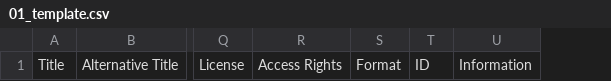
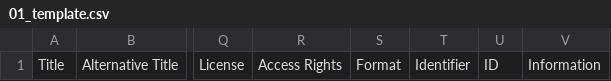
Before and after one commit to srappel/snakepit, a CSV file: notebooks/csv2JSON/01_template.csv, drawn as a sheet; only a part is shown, gaps mark what is left out; the diff names each change by its address in the sheet, - before the commit and + after, or states it on an @@ line.

```diff
--- a/notebooks/csv2JSON/01_template.csv
+++ b/notebooks/csv2JSON/01_template.csv
+column T, row 1: Identifier
```
Also changed, not shown: notebooks/csv2JSON/OpenIndexMaps_Aardvark_workshop.csv, 2 other files.
